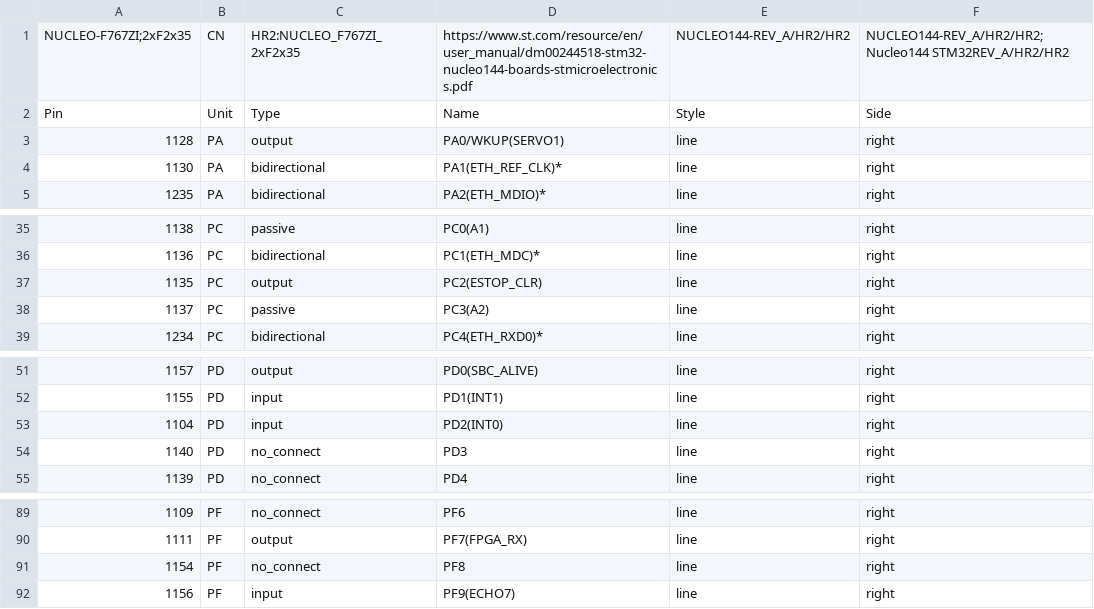
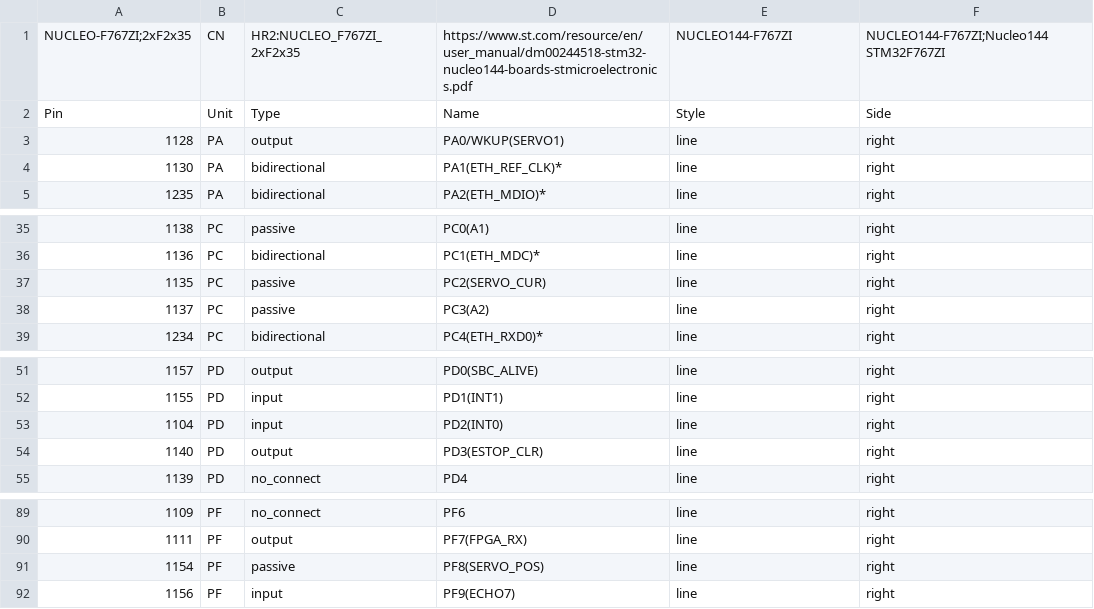
Before and after one commit to hbrobotics/hbrc_ros_robot_platform, a CSV file: electrical/orders/order1/kiparts/NUCLEO_F767ZI_2xF2x35.kipart.csv, drawn as a sheet; only a part is shown, gaps mark what is left out.

```diff
--- a/electrical/orders/order1/kiparts/NUCLEO_F767ZI_2xF2x35.kipart.csv
+++ b/electrical/orders/order1/kiparts/NUCLEO_F767ZI_2xF2x35.kipart.csv
@@ -1,2 +1,2 @@
-"NUCLEO-F767ZI;2xF2x35", "CN", "HR2:NUCLEO_F767ZI_2xF2x35", "https://www.st.com/resource/en/user_manual/dm00244518-stm32-nucleo144-boards-stmicroelectronics.pdf", "NUCLEO144-REV_A/HR2/HR2", "NUCLEO144-REV_A/HR2/HR2;Nucleo144 STM32REV_A/HR2/HR2"
+"NUCLEO-F767ZI;2xF2x35", "CN", "HR2:NUCLEO_F767ZI_2xF2x35", "https://www.st.com/resource/en/user_manual/dm00244518-stm32-nucleo144-boards-stmicroelectronics.pdf", "NUCLEO144-F767ZI", "NUCLEO144-F767ZI;Nucleo144 STM32F767ZI"
 "Pin", "Unit", "Type", "Name", "Style", "Side"
@@ -36,3 +36,3 @@
 "1136", "PC", "bidirectional", "PC1(ETH_MDC)*", "line", "right"
-"1135", "PC", "output", "PC2(ESTOP_CLR)", "line", "right"
+"1135", "PC", "passive", "PC2(SERVO_CUR)", "line", "right"
 "1137", "PC", "passive", "PC3(A2)", "line", "right"
@@ -53,3 +53,3 @@
 "1104", "PD", "input", "PD2(INT0)", "line", "right"
-"1140", "PD", "no_connect", "PD3", "line", "right"
+"1140", "PD", "output", "PD3(ESTOP_CLR)", "line", "right"
 "1139", "PD", "no_connect", "PD4", "line", "right"
@@ -90,3 +90,3 @@
 "1111", "PF", "output", "PF7(FPGA_RX)", "line", "right"
-"1154", "PF", "no_connect", "PF8", "line", "right"
+"1154", "PF", "passive", "PF8(SERVO_POS)", "line", "right"
 "1156", "PF", "input", "PF9(ECHO7)", "line", "right"
```
Also changed, not shown: electrical/master_board/rev_a/master.csv, 15 other files.
